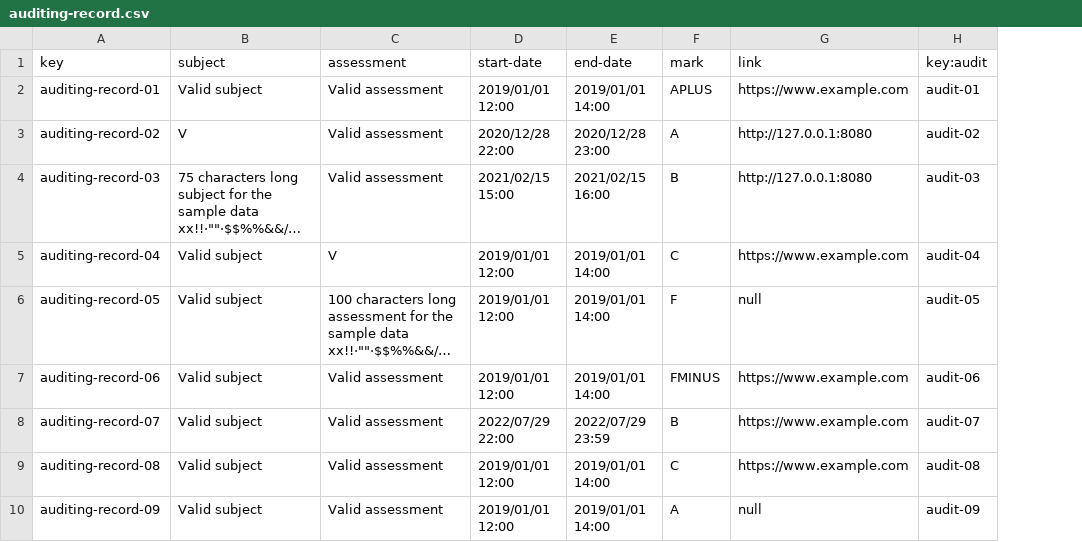
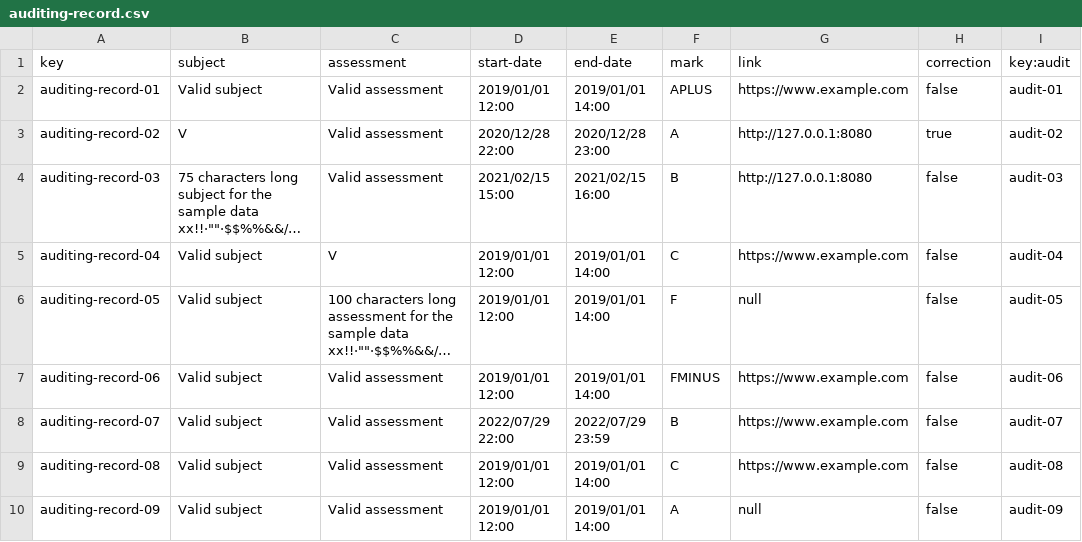
Before and after one commit to Dp2-C1-04-08/Dp2-C1-04-08, a CSV file: src/main/webapp/WEB-INF/resources/sample-data/auditing-record.csv, drawn as a sheet; long unchanged cells end in …; the diff names each change by its address in the sheet, - before the commit and + after, or states it on an @@ line.

Commit message:
Almost done everything related to auditing records

```diff
--- a/src/main/webapp/WEB-INF/resources/sample-data/auditing-record.csv
+++ b/src/main/webapp/WEB-INF/resources/sample-data/auditing-record.csv
+column H (correction), rows 2-10: false | true | false | false | false | false | false | false | false
```
Also changed, not shown: 12 other files.
